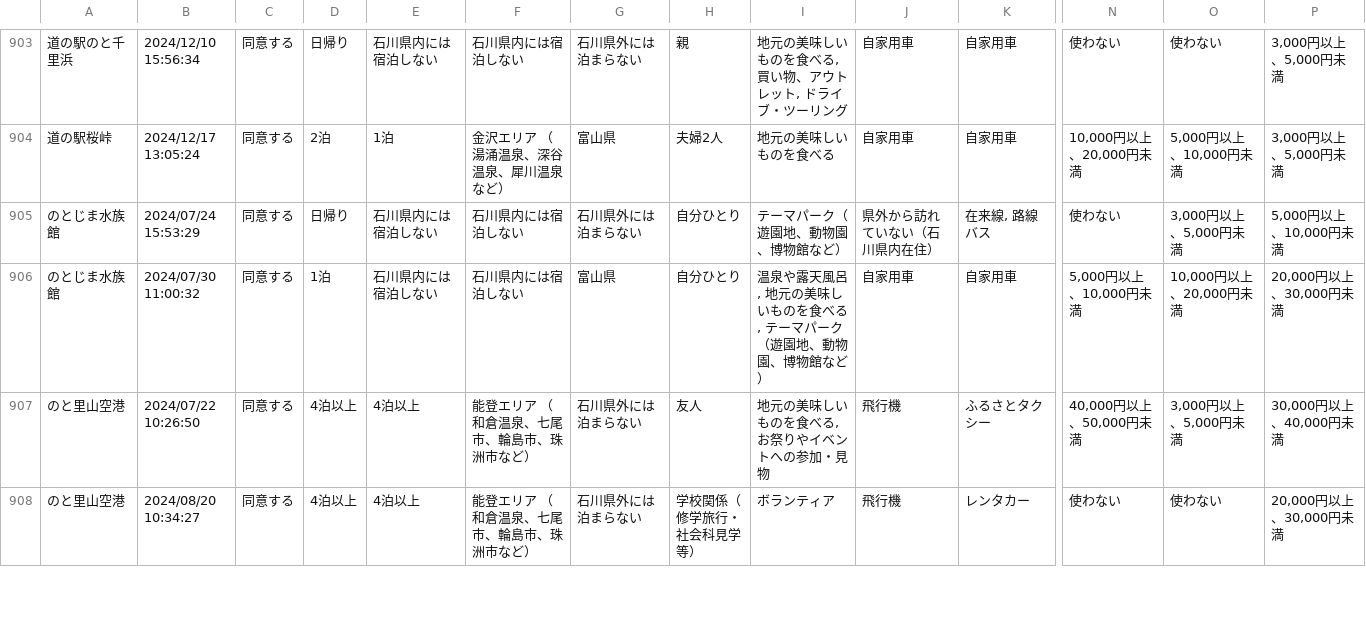
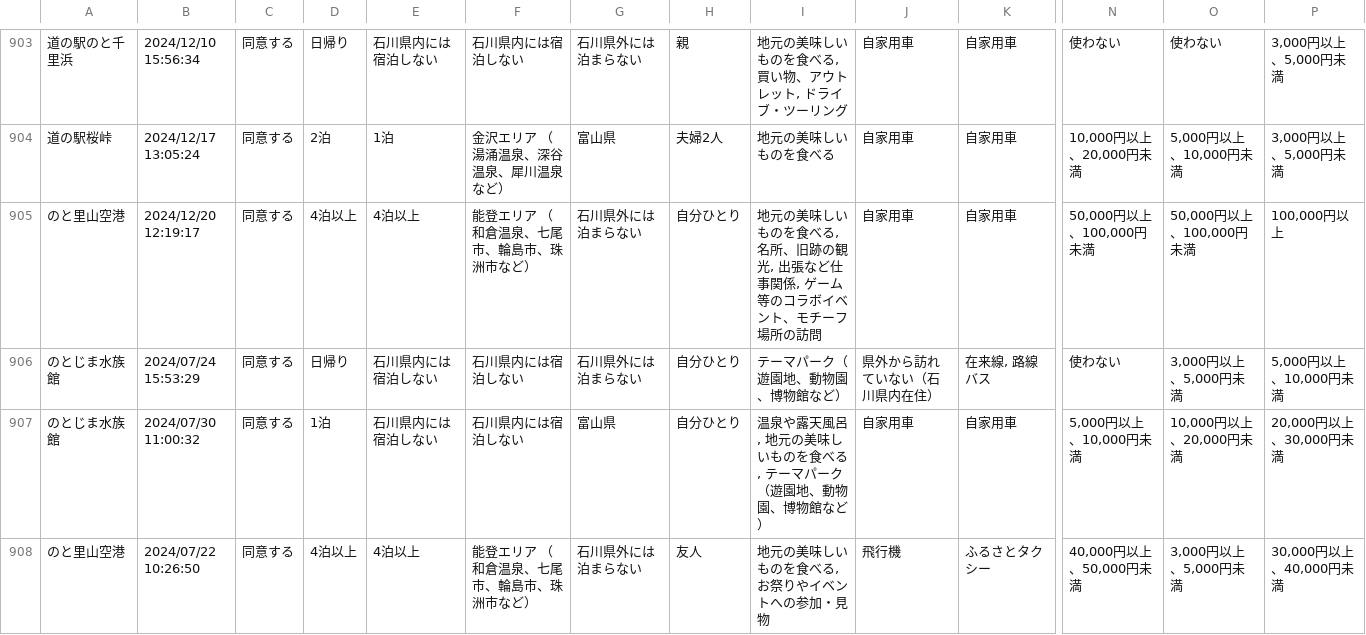
Before and after one commit to code4fukui/ishikawa-kanko-survey, a CSV file: noto.csv, drawn as a sheet; only a part is shown, gaps mark what is left out; the shorter side is filled out with more unchanged rows; rows hold the shown columns only; the diff names each change by its address in the sheet, - before the commit and + after, or states it on an @@ line.

Commit message:
update data

```diff
--- a/noto.csv
+++ b/noto.csv
+row 905: のと里山空港 | 2024/12/20 12:19:17 | 同意する | 4泊以上 | 4泊以上 | 能登エリア （和倉温泉、七尾市、輪島市、珠洲市など） | 石川県外には泊まらない | 自分ひとり | 地元の美味しいものを食べる, 名所、旧跡の観光, 出張など仕事関係, ゲーム等のコラボイベント、モチーフ場所の訪問 | 自家用車 | 自家用車 | 50,000円以上、100,000円未満 | 50,000円以上、100,000円未満 | 100,000円以上
```
